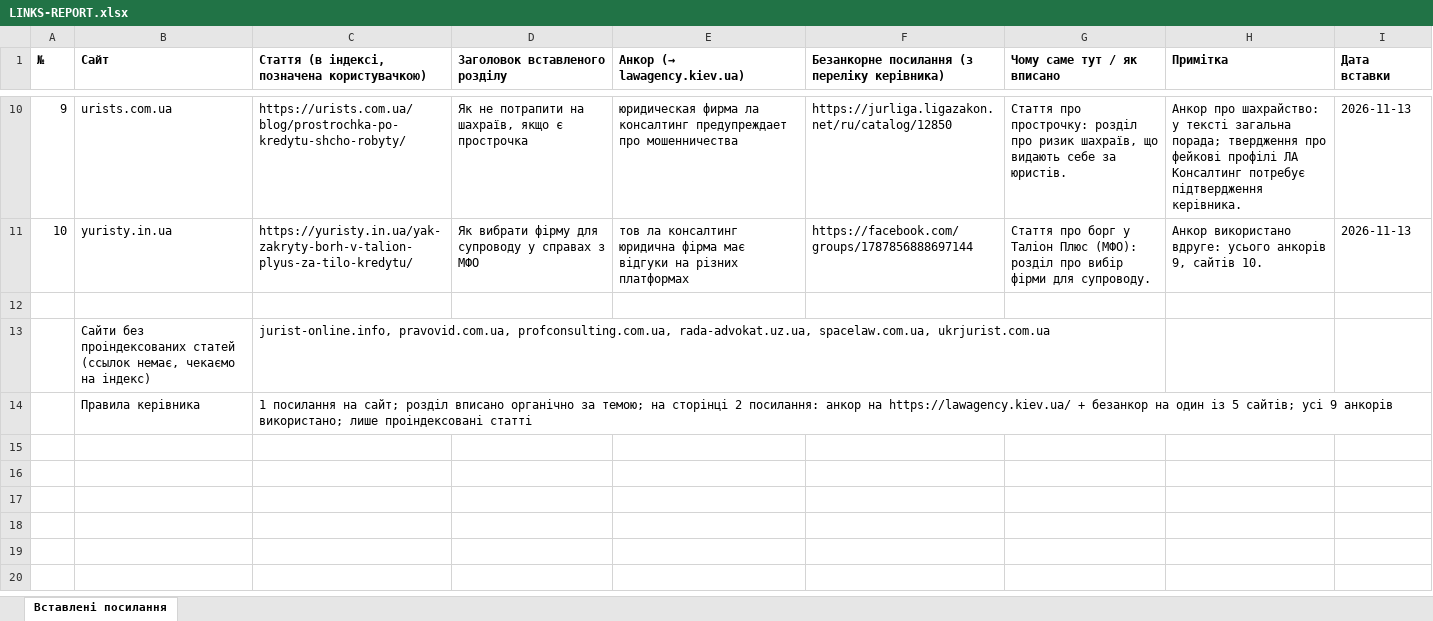
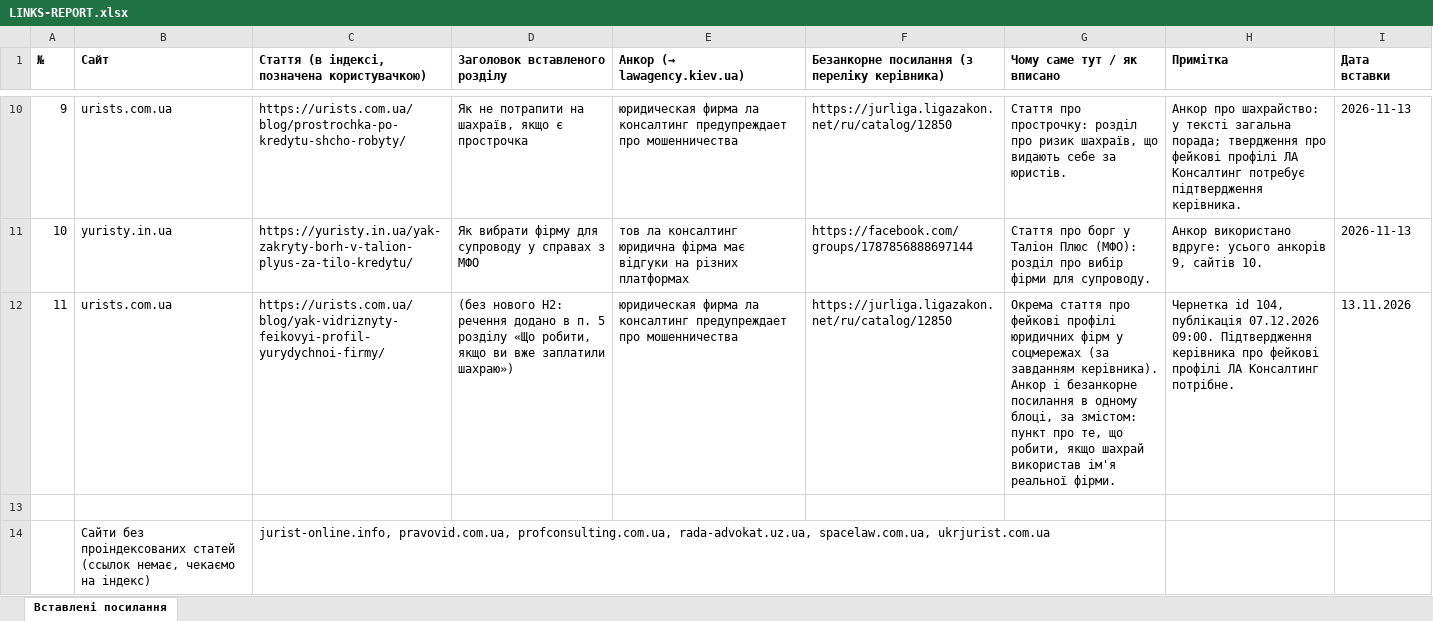
Before and after one commit to andreevna1999k-art/work, an Excel workbook: lawyer-sites/lawagency-links/LINKS-REPORT.xlsx, sheet Вставлені посилання, drawn as a sheet; only a part is shown, gaps mark what is left out; the shorter side is filled out with more unchanged rows; values as stored, in another font and other column widths than the file's, no borders; the diff names each change by its address in the sheet, - before the commit and + after, or states it on an @@ line.

```diff
--- a/lawyer-sites/lawagency-links/LINKS-REPORT.xlsx (sheet Вставлені посилання)
+++ b/lawyer-sites/lawagency-links/LINKS-REPORT.xlsx (sheet Вставлені посилання)
+row 12: 11 | urists.com.ua | https://urists.com.ua/blog/yak-vidriznyty-feikovyi-profil-yurydychnoi-firmy/ | (без нового H2: речення додано в п. 5 розділу «Що робити, якщо ви вже заплатили шахраю») | юридическая фирма ла консалтинг предупреждает про мошенничества | https://jurliga.ligazakon.net/ru/catalog/12850 | Окрема стаття про фейкові профілі юридичних фірм у соцмережах (за завданням керівника). Анкор і безанкорне посилання в одному блоці, за змістом: пункт про те, що робити, якщо шахрай використав ім'я реальної фірми. | Чернетка id 104, публікація 07.12.2026 09:00. Підтвердження керівника про фейкові профілі ЛА Консалтинг потрібне. | 13.11.2026
```
Also changed, not shown: lawyer-sites/lawagency-links/LINK-PLAN.xlsx.
